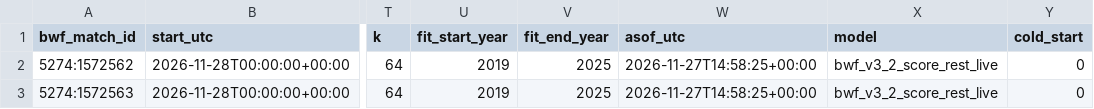
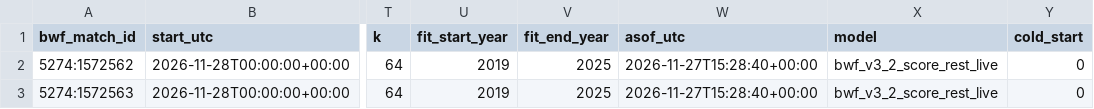
Before and after one commit to berangerbeato-cmd/badminton-lab, a CSV file: data/model_v3_2_live/upcoming_latest.csv, drawn as a sheet; only a part is shown, gaps mark what is left out; the diff names each change by its address in the sheet, - before the commit and + after, or states it on an @@ line.

```diff
--- a/data/model_v3_2_live/upcoming_latest.csv
+++ b/data/model_v3_2_live/upcoming_latest.csv
-W2:W3 (asof_utc): 2026-11-27T14:58:25+00:00
+W2:W3 (asof_utc): 2026-11-27T15:28:40+00:00
```
Also changed, not shown: 1 other file.
